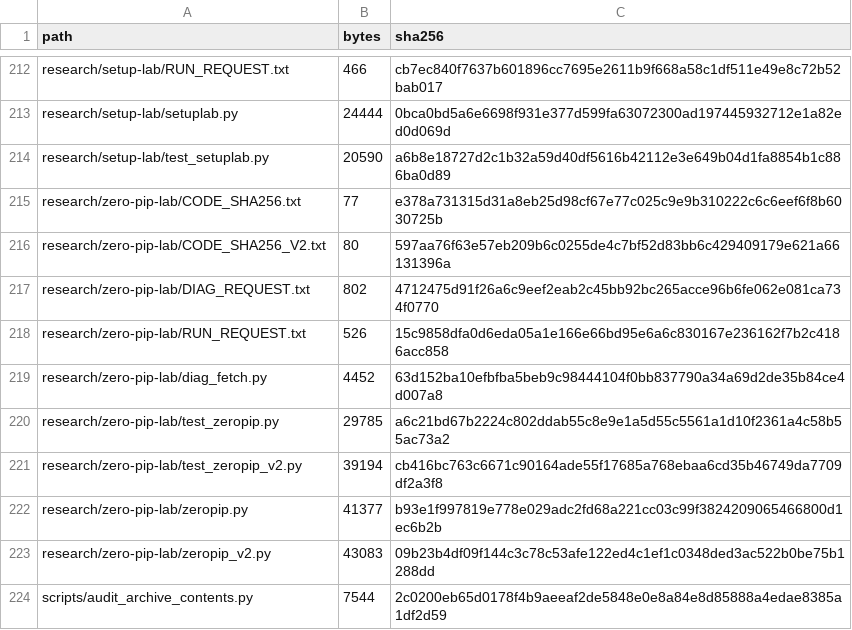
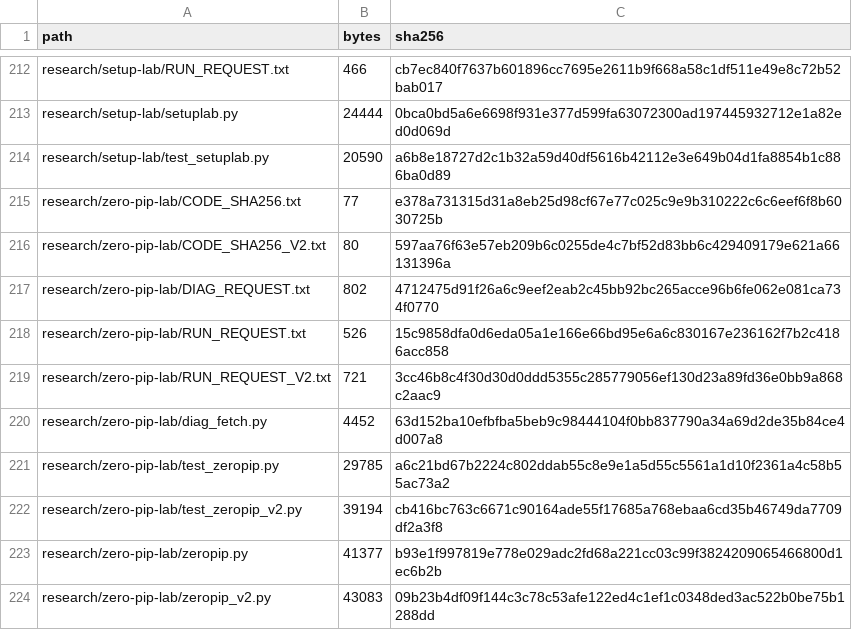
Before and after one commit to aminshahsaheb/btc-signal-lab, a CSV file: docs/FILE_INVENTORY_SHA256.csv, drawn as a sheet; only a part is shown, gaps mark what is left out; the shorter side is filled out with more unchanged rows.

```diff
--- a/docs/FILE_INVENTORY_SHA256.csv
+++ b/docs/FILE_INVENTORY_SHA256.csv
@@ -218,2 +218,3 @@ research/zero-pip-lab/DIAG_REQUEST.txt,802,4712475d91f26a6c9eef2eab2c45bb92bc265
 research/zero-pip-lab/RUN_REQUEST.txt,526,15c9858dfa0d6eda05a1e166e66bd95e6a6c830167e236162f7b2c4186acc858
+research/zero-pip-lab/RUN_REQUEST_V2.txt,721,3cc46b8c4f30d30d0ddd5355c285779056ef130d23a89fd36e0bb9a868c2aac9
 research/zero-pip-lab/diag_fetch.py,4452,63d152ba10efbfba5beb9c98444104f0bb837790a34a69d2de35b84ce4d007a8
```
Also changed, not shown: 1 other file.
